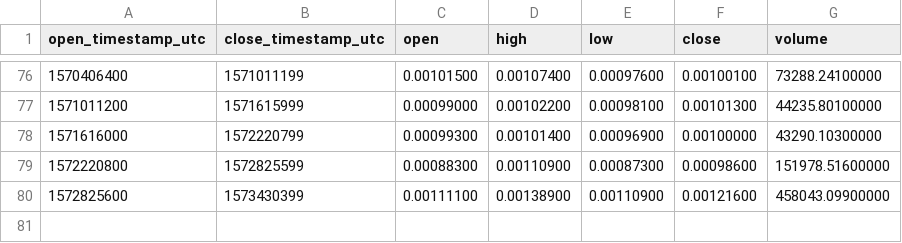
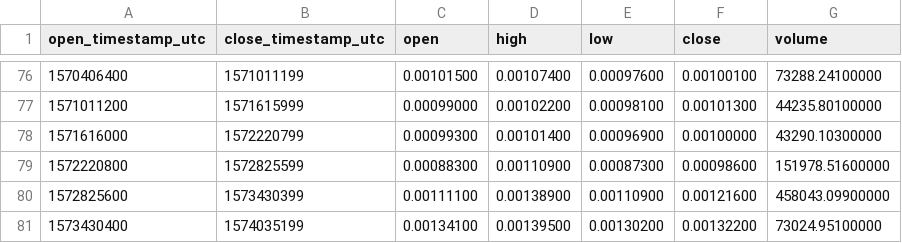
Before and after one commit to cryptobigbro/binance-REPBTC, a CSV file: binance-REPBTC-1w.csv, drawn as a sheet; only a part is shown, gaps mark what is left out.

```diff
--- a/binance-REPBTC-1w.csv
+++ b/binance-REPBTC-1w.csv
@@ -80 +80,2 @@ open_timestamp_utc,close_timestamp_utc,open,high,low,close,volume
 1572825600,1573430399,0.00111100,0.00138900,0.00110900,0.00121600,458043.09900000
+1573430400,1574035199,0.00134100,0.00139500,0.00130200,0.00132200,73024.95100000
```
Also changed, not shown: binance-REPBTC-1d.csv, 1 other file.
